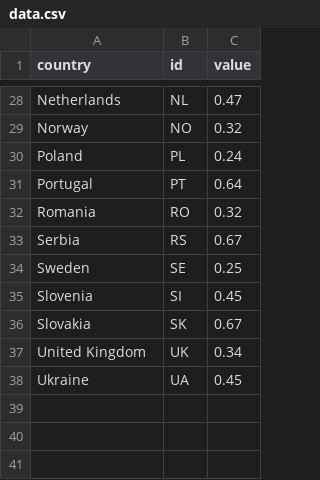
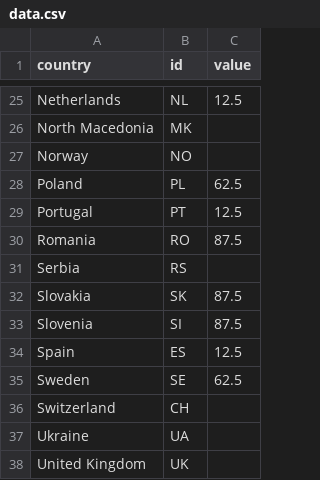
Before and after one commit to EuranetPlus/map-russian-gas, a CSV file: static/data/thematic/data.csv, drawn as a sheet; only a part is shown, gaps mark what is left out; removed rows and columns are numbered as before the commit, all else as after; the diff covers the shown part only; the diff names each change by its address in the sheet, - before the commit and + after, or states it on an @@ line.

```diff
--- a/static/data/thematic/data.csv
+++ b/static/data/thematic/data.csv
-C25 (value): 0.47
+C25 (value): 12.5
+row 26: North Macedonia | MK
-C27 (value): 0.32
+C27 (value): (empty)
-C28 (value): 0.24
+C28 (value): 62.5
-C29 (value): 0.64
+C29 (value): 12.5
-C30 (value): 0.32
+C30 (value): 87.5
-C31 (value): 0.67
+C31 (value): (empty)
-row 34: Sweden | SE | 0.25
-row 35: Slovenia | SI | 0.45
-C32 (value): 0.67
+C32 (value): 87.5
-row 37: United Kingdom | UK | 0.34
+row 33: Slovenia | SI | 87.5
+row 34: Spain | ES | 12.5
+row 35: Sweden | SE | 62.5
+row 36: Switzerland | CH
-C37 (value): 0.45
+C37 (value): (empty)
+row 38: United Kingdom | UK
```
Also changed, not shown: 6 added rows, 9 removed rows and 17 edited cells elsewhere in this file.
